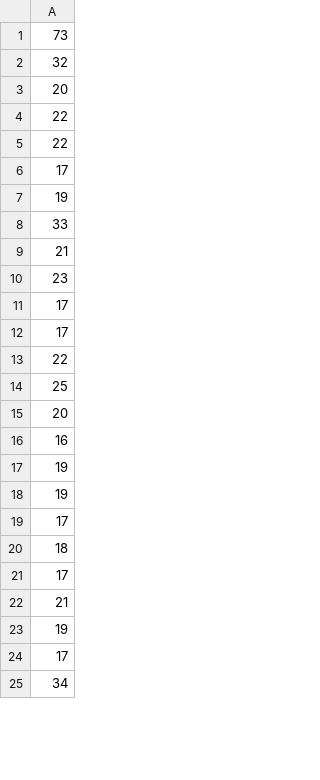
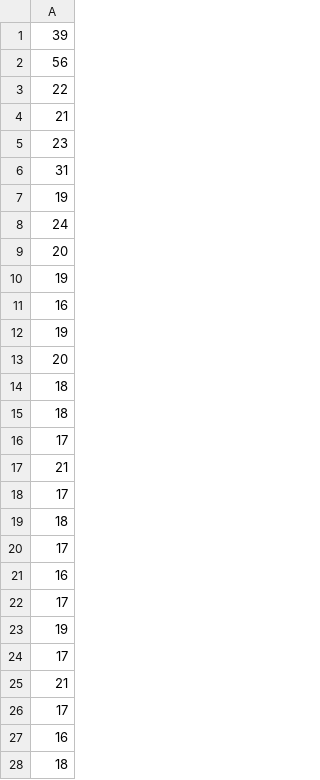
Before and after one commit to clockzhong/cartpole, a CSV file: scores/scores.csv, drawn as a sheet; only a part is shown; the shorter side is filled out with more unchanged rows; the diff covers the shown part only.

```diff
--- a/scores/scores.csv
+++ b/scores/scores.csv
@@ -1,19 +1,18 @@
-73
-32
-20
+39
+56
 22
-22
-17
-19
-33
 21
 23
-17
-17
-22
-25
+31
+19
+24
 20
+19
 16
 19
-19
+20
+18
+18
+17
+21
 17
@@ -21,4 +20,9 @@
 17
-21
+16
+17
 19
 17
+21
+17
+16
+18
```
Also changed, not shown: 107 added rows, 5 removed rows, 8 moved rows and 17 edited cells elsewhere in this file, 5 other files.
